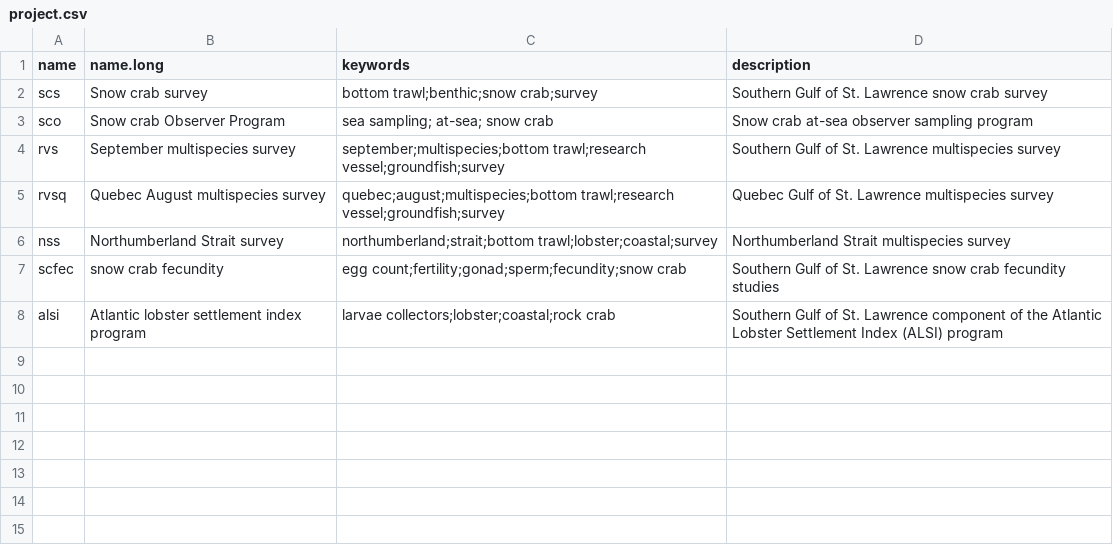
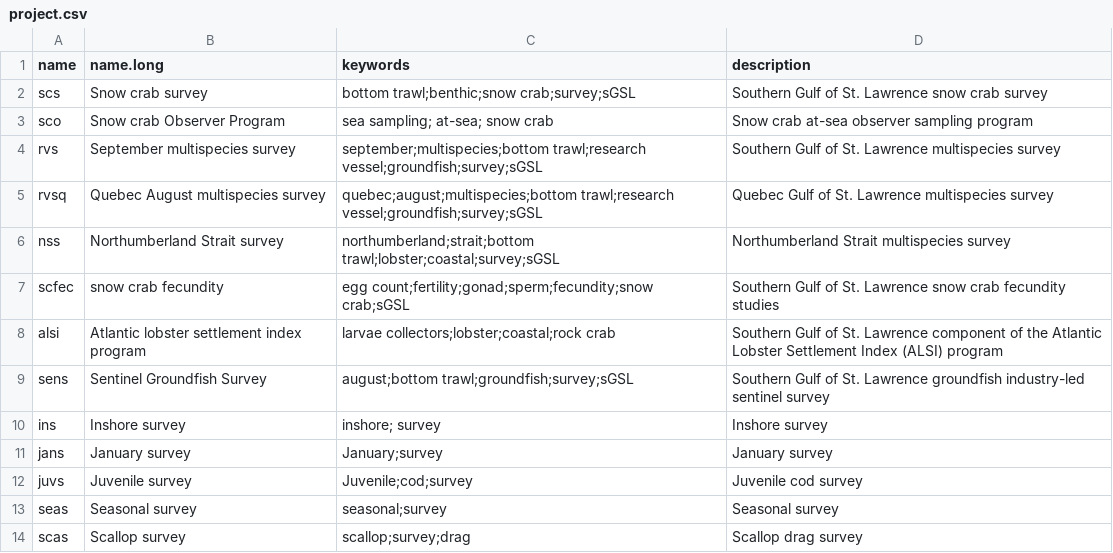
Before and after one commit to TobieSurette/gulf.metadata, a CSV file: inst/extdata/project.csv, drawn as a sheet.

Commit message:
Added other projects

```diff
--- a/inst/extdata/project.csv
+++ b/inst/extdata/project.csv
@@ -1,8 +1,14 @@
 name,name.long,keywords,description
-scs,Snow crab survey,bottom trawl;benthic;snow crab;survey,Southern Gulf of St. Lawrence snow crab survey
+scs,Snow crab survey,bottom trawl;benthic;snow crab;survey;sGSL,Southern Gulf of St. Lawrence snow crab survey
 sco,Snow crab Observer Program,sea sampling; at-sea; snow crab,Snow crab at-sea observer sampling program
-rvs,September multispecies survey,september;multispecies;bottom trawl;research vessel;groundfish;survey,Southern Gulf of St. Lawrence multispecies survey
-rvsq,Quebec August multispecies survey,quebec;august;multispecies;bottom trawl;research vessel;groundfish;survey,Quebec Gulf of St. Lawrence multispecies survey
-nss,Northumberland Strait survey,northumberland;strait;bottom trawl;lobster;coastal;survey,Northumberland Strait multispecies survey
-scfec,snow crab fecundity,egg count;fertility;gonad;sperm;fecundity;snow crab,Southern Gulf of St. Lawrence snow crab fecundity studies
+rvs,September multispecies survey,september;multispecies;bottom trawl;research vessel;groundfish;survey;sGSL,Southern Gulf of St. Lawrence multispecies survey
+rvsq,Quebec August multispecies survey,quebec;august;multispecies;bottom trawl;research vessel;groundfish;survey;sGSL,Quebec Gulf of St. Lawrence multispecies survey
+nss,Northumberland Strait survey,northumberland;strait;bottom trawl;lobster;coastal;survey;sGSL,Northumberland Strait multispecies survey
+scfec,snow crab fecundity,egg count;fertility;gonad;sperm;fecundity;snow crab;sGSL,Southern Gulf of St. Lawrence snow crab fecundity studies
 alsi,Atlantic lobster settlement index program,larvae collectors;lobster;coastal;rock crab,Southern Gulf of St. Lawrence component of the Atlantic Lobster Settlement Index (ALSI) program
+sens,Sentinel Groundfish Survey,august;bottom trawl;groundfish;survey;sGSL,Southern Gulf of St. Lawrence groundfish industry-led sentinel survey
+ins,Inshore survey,inshore; survey,Inshore survey
+jans,January survey,January;survey,January survey
+juvs,Juvenile survey,Juvenile;cod;survey,Juvenile cod survey
+seas,Seasonal survey,seasonal;survey,Seasonal survey
+scas,Scallop survey,scallop;survey;drag,Scallop drag survey
```
